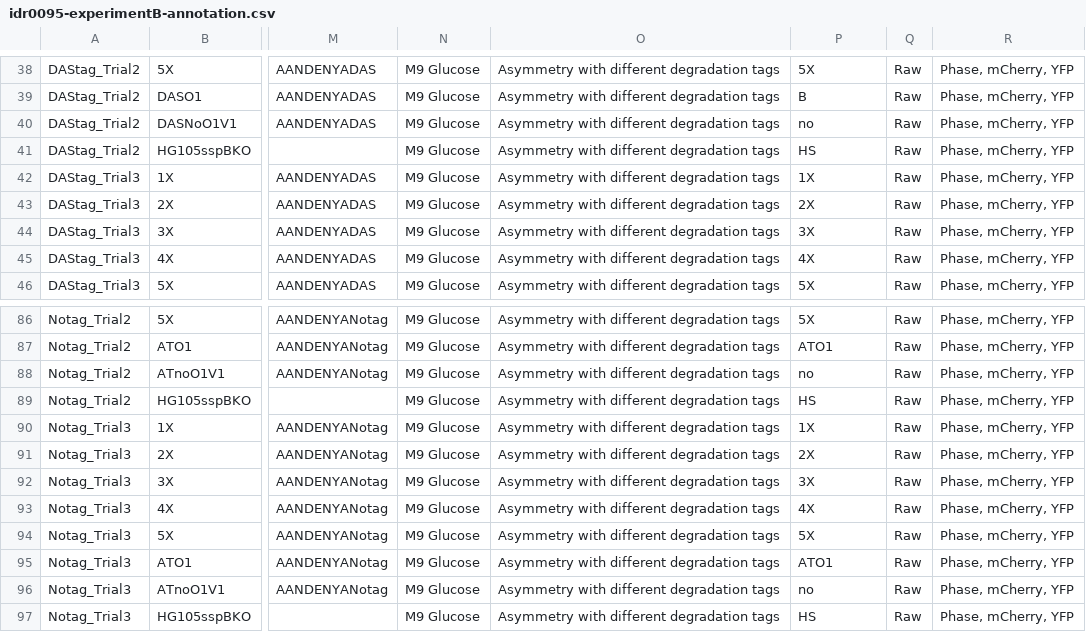
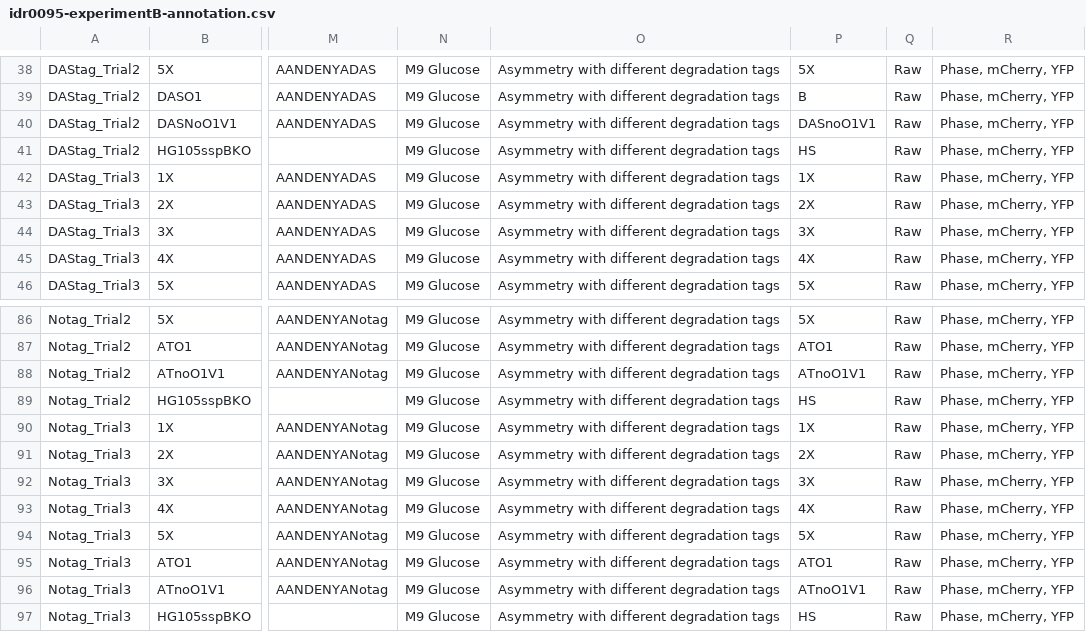
Before and after one commit to IDR/idr0095-ali-asymmetry, a CSV file: experimentB/idr0095-experimentB-annotation.csv, drawn as a sheet; only a part is shown, gaps mark what is left out; the diff names each change by its address in the sheet, - before the commit and + after, or states it on an @@ line.

```diff
--- a/experimentB/idr0095-experimentB-annotation.csv
+++ b/experimentB/idr0095-experimentB-annotation.csv
-P40: no
+P40: DASnoO1V1
-P88: no
+P88: ATnoO1V1
-P96: no
+P96: ATnoO1V1
```
Also changed, not shown: experimentA/idr0095-experimentA-annotation.csv, experimentC/idr0095-experimentC-annotation.csv, 1 other file.
